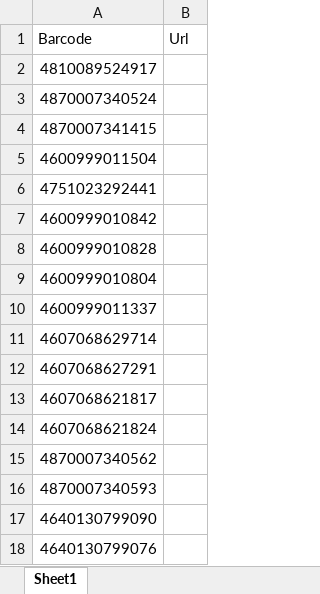
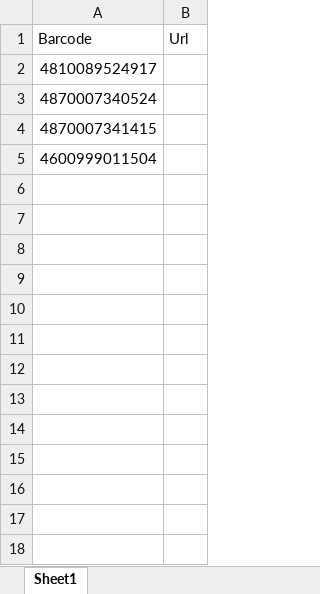
Before and after one commit to NicholasChristopherBlake/scripts, an Excel workbook: excel-barcode-url-fetcher/data/test_data.xlsx, sheet Sheet1, drawn as a sheet; values as stored, in another font and other column widths than the file's, no borders; the diff names each change by its address in the sheet, - before the commit and + after, or states it on an @@ line.

```diff
--- a/excel-barcode-url-fetcher/data/test_data.xlsx (sheet Sheet1)
+++ b/excel-barcode-url-fetcher/data/test_data.xlsx (sheet Sheet1)
-row 6: 4751023292441
-row 7: 4600999010842
-row 8: 4600999010828
-row 9: 4600999010804
-row 10: 4600999011337
-row 11: 4607068629714
-row 12: 4607068627291
-row 13: 4607068621817
-row 14: 4607068621824
-row 15: 4870007340562
-row 16: 4870007340593
-row 17: 4640130799090
-row 18: 4640130799076
```
Also changed, not shown: excel-barcode-url-fetcher/data/data_with_images.xlsx, 3 other files.
